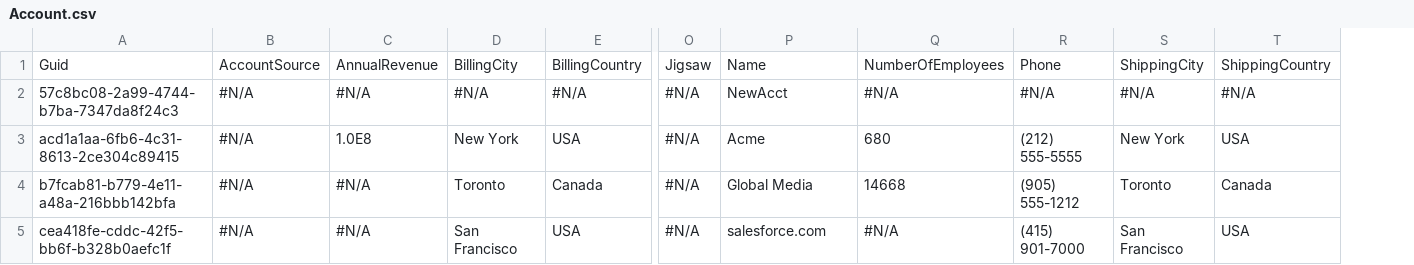
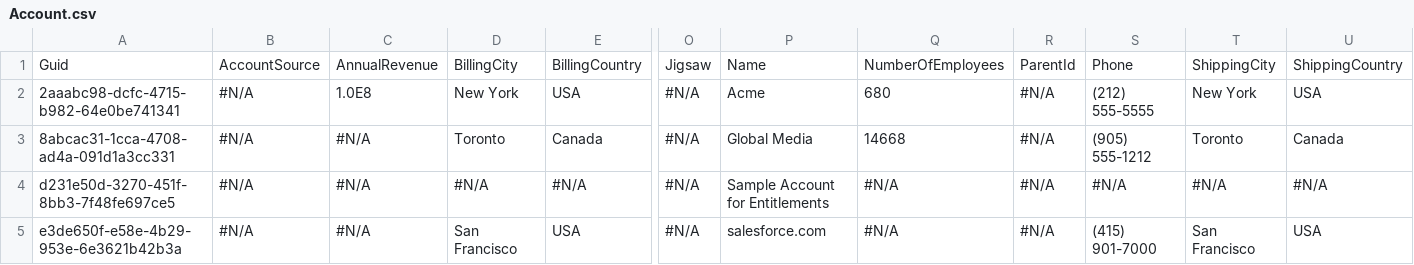
Before and after one commit to BParkinsonProdly/NoReadmeRepo, a CSV file: Account.csv, drawn as a sheet; only a part is shown, gaps mark what is left out; removed rows and columns are numbered as before the commit, all else as after; rows hold the shown columns only; the diff names each change by its address in the sheet, - before the commit and + after, or states it on an @@ line.

Commit message:
Saved data from the control instance into the repository master branch

```diff
--- a/Account.csv
+++ b/Account.csv
-column A, row 1: Guid; rows 3-5: acd1a1aa-6fb6-4c31-8613-2ce304c89415 | b7fcab81-b779-4e11-a48a-216bbb142bfa | cea418fe-cddc-42f5-bb6f-b328b0aefc1f
+column A, rows 1-3: Guid | 2aaabc98-dcfc-4715-b982-64e0be741341 | 8abcac31-1cca-4708-ad4a-091d1a3cc331; row 5: e3de650f-e58e-4b29-953e-6e3621b42b3a
+column R, rows 1-3: ParentId | #N/A | #N/A; row 5: #N/A
-row 2: 57c8bc08-2a99-4744-b7ba-7347da8f24c3 | #N/A | #N/A | #N/A | #N/A | #N/A | NewAcct | #N/A | #N/A | #N/A | #N/A
+row 4: d231e50d-3270-451f-8bb3-7f48fe697ce5 | #N/A | #N/A | #N/A | #N/A | #N/A | Sample Account for Entitlements | #N/A | #N/A | #N/A | #N/A | #N/A
```
